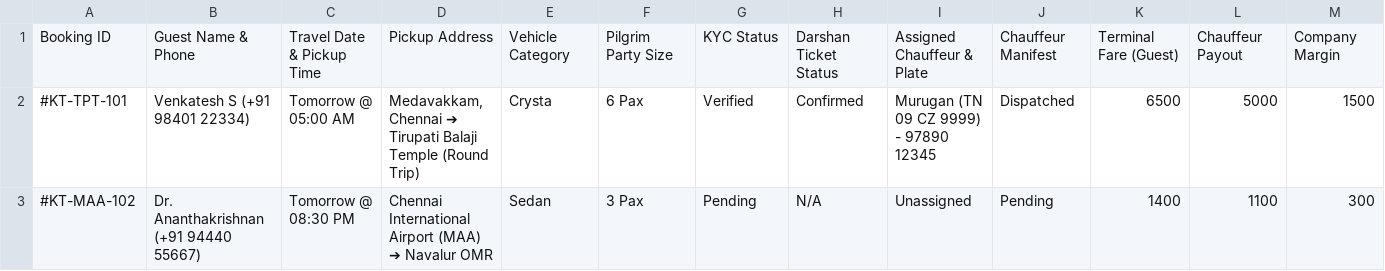
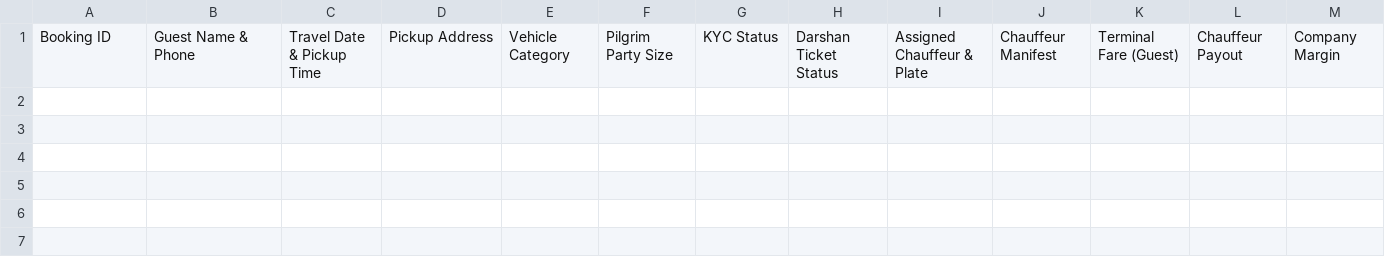
Before and after one commit to kalidasstravels2015-sys/kalidass-attempt-main, a CSV file: Kalidass_Operations_Control_2026.csv, drawn as a sheet; only a part is shown; rows hold the shown columns only; the diff names each change by its address in the sheet, - before the commit and + after, or states it on an @@ line.

```diff
--- a/Kalidass_Operations_Control_2026.csv
+++ b/Kalidass_Operations_Control_2026.csv
-row 2: #KT-TPT-101 | Venkatesh S (+91 98401 22334) | Tomorrow @ 05:00 AM | Medavakkam, Chennai ➔ Tirupati Balaji Temple (Round Trip) | Crysta | 6 Pax | Verified | Confirmed | Murugan (TN 09 CZ 9999) - 97890 12345 | Dispatched | 6500 | 5000 | 1500
-row 3: #KT-MAA-102 | Dr. Ananthakrishnan (+91 94440 55667) | Tomorrow @ 08:30 PM | Chennai International Airport (MAA) ➔ Navalur OMR | Sedan | 3 Pax | Pending | N/A | Unassigned | Pending | 1400 | 1100 | 300
```
Also changed, not shown: Kalidass_Calculations_Log_2026.csv, 32 other files.
